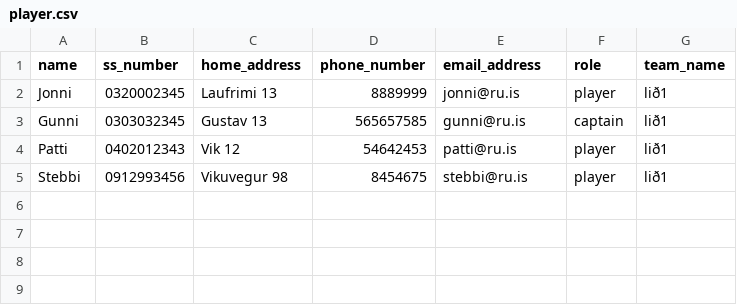
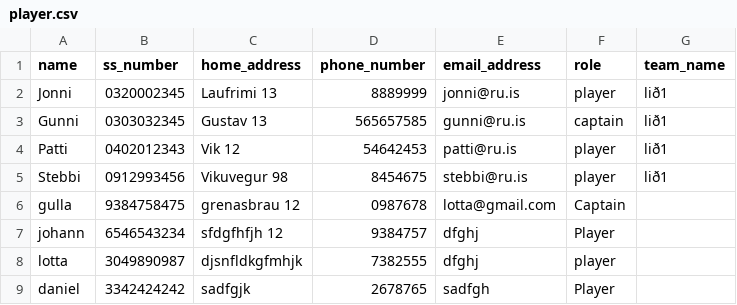
Before and after one commit to gudlaugvest/hopur-8, a CSV file: file/player.csv, drawn as a sheet; the diff names each change by its address in the sheet, - before the commit and + after, or states it on an @@ line.

```diff
--- a/file/player.csv
+++ b/file/player.csv
+row 6: gulla | 9384758475 | grenasbrau 12 | 0987678 | lotta@gmail.com | Captain
+row 7: johann | 6546543234 | sfdgfhfjh 12 | 9384757 | dfghj | Player
+row 8: lotta | 3049890987 | djsnfldkgfmhjk | 7382555 | dfghj | player
+row 9: daniel | 3342424242 | sadfgjk | 2678765 | sadfgh | Player
```
Also changed, not shown: 3 other files.
